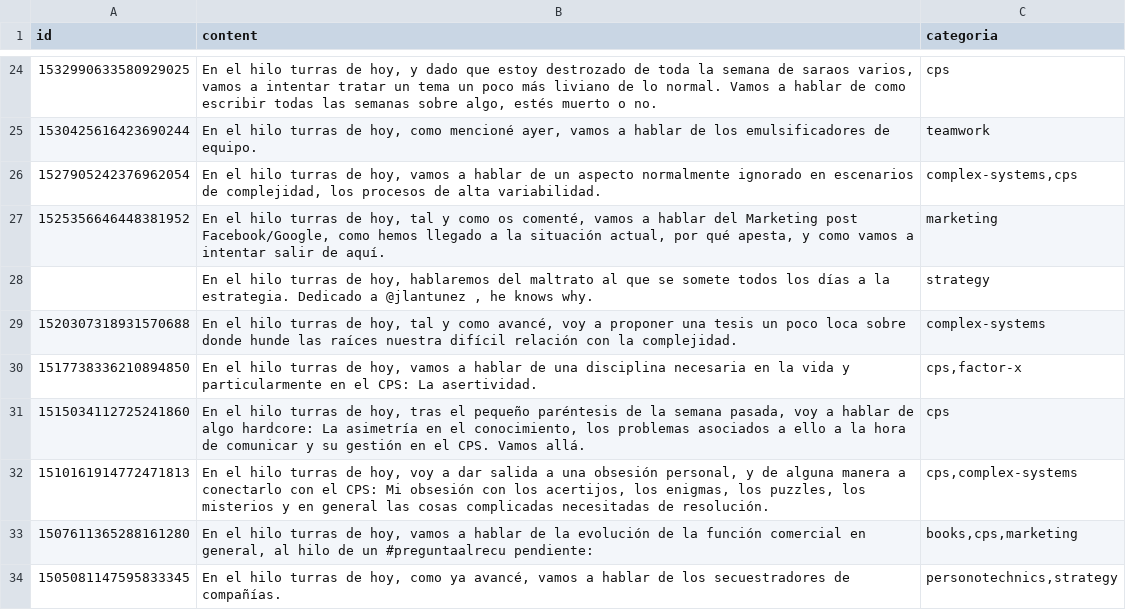
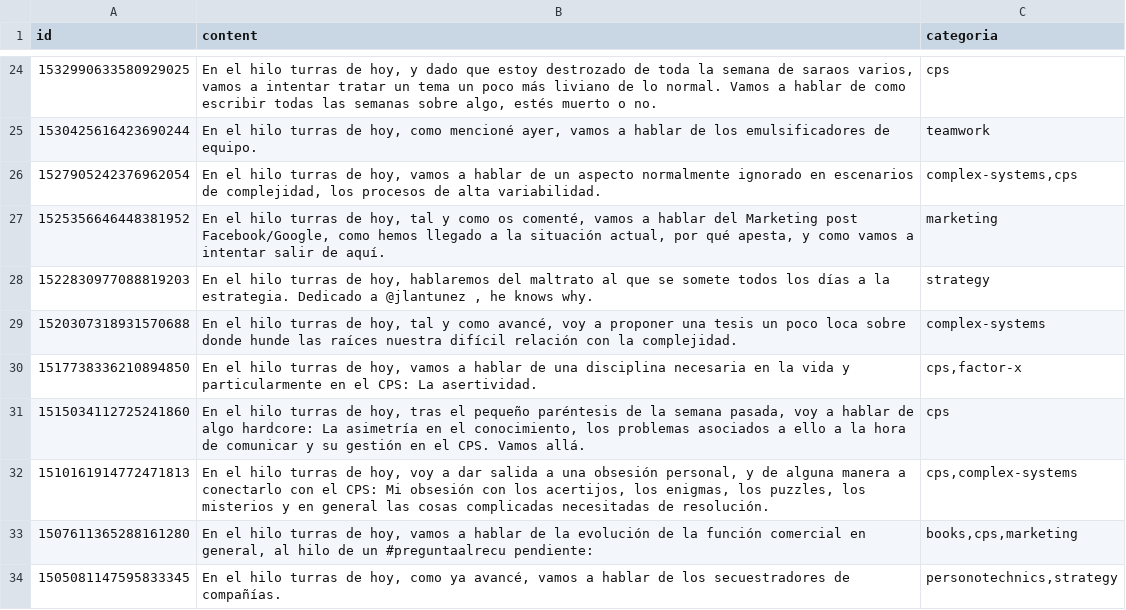
Before and after one commit to karliky/turrero, a CSV file: turras.csv, drawn as a sheet; only a part is shown, gaps mark what is left out.

```diff
--- a/turras.csv
+++ b/turras.csv
@@ -27,3 +27,3 @@ id,content,categoria
 1525356646448381952,"En el hilo turras de hoy, tal y como os comenté, vamos a hablar del Marketing post Facebook/Google, como hemos llegado a la situación actual, por qué apesta, y como vamos a intentar salir de aquí.",marketing
-,"En el hilo turras de hoy, hablaremos del maltrato al que se somete todos los días a la estrategia. Dedicado a @jlantunez , he knows why.",strategy
+1522830977088819203,"En el hilo turras de hoy, hablaremos del maltrato al que se somete todos los días a la estrategia. Dedicado a @jlantunez , he knows why.",strategy
 1520307318931570688,"En el hilo turras de hoy, tal y como avancé, voy a proponer una tesis un poco loca sobre donde hunde las raíces nuestra difícil relación con la complejidad.",complex-systems
```
Also changed, not shown: 13 other files.
